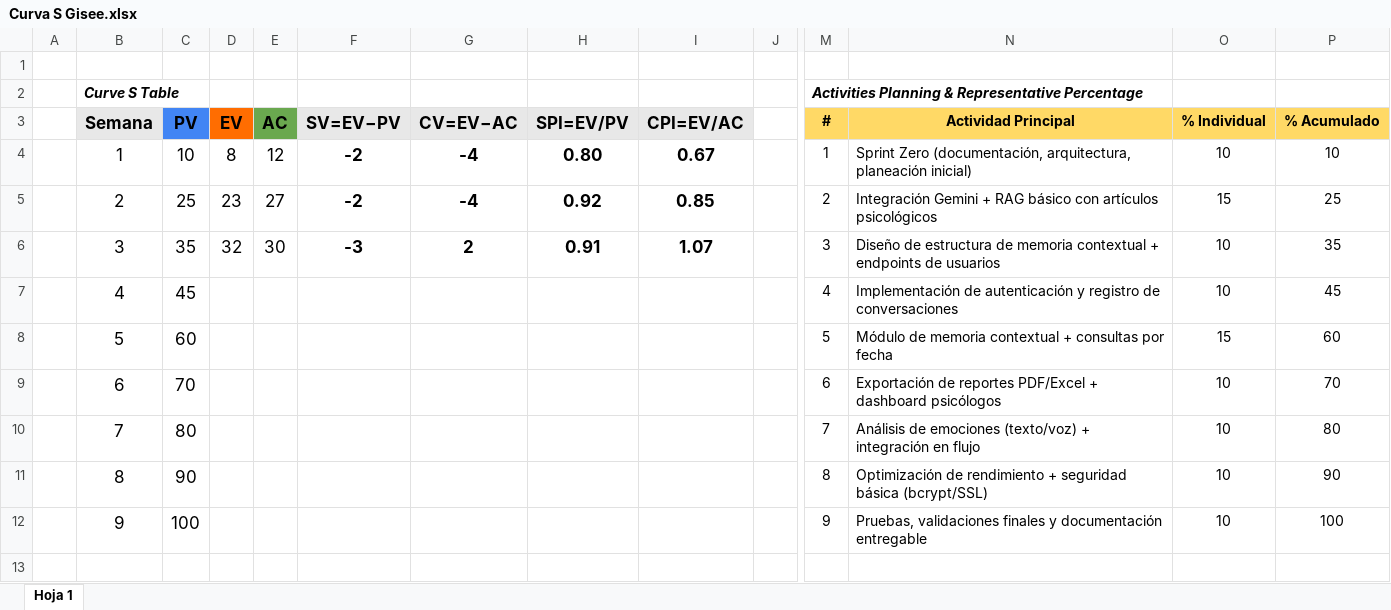
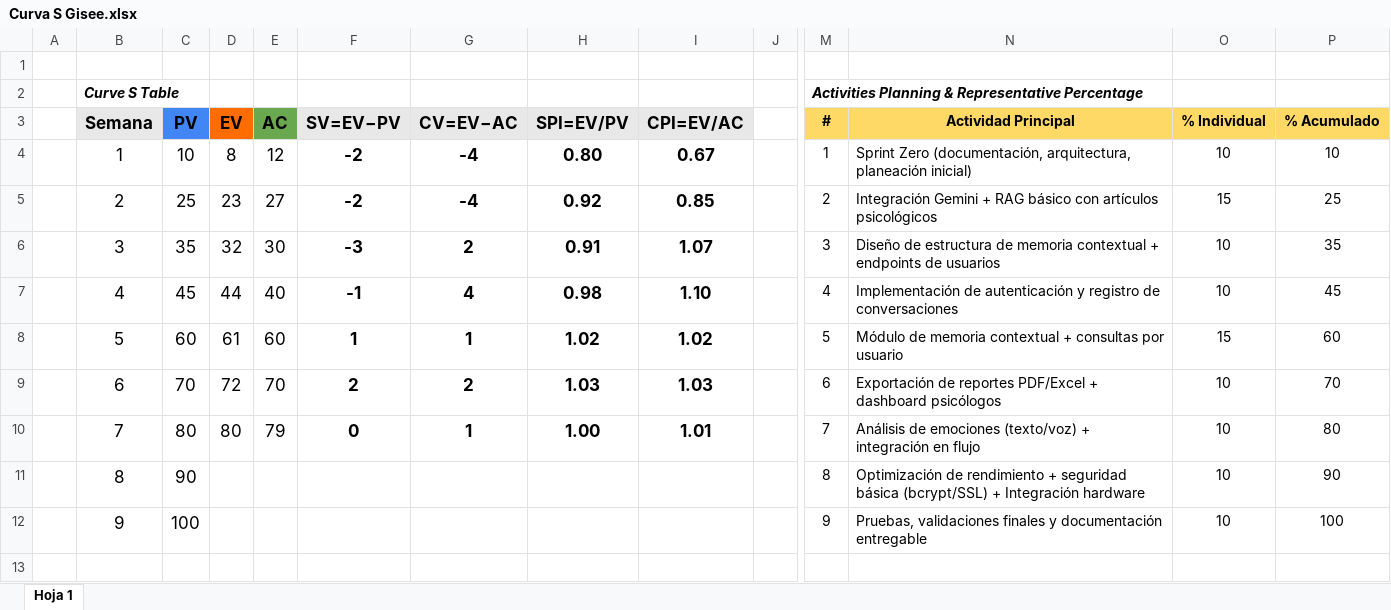
Before and after one commit to MarHeavenn/P.I-G.P---Actividades-grupales-, an Excel workbook: Curva S Gisee.xlsx, sheet Hoja 1, drawn as a sheet; only a part is shown, gaps mark what is left out; values as stored, in another font and other column widths than the file's, no borders; charts and pictures and conditional formats not drawn; removed rows and columns are numbered as before the commit, all else as after; rows hold the shown columns only; the diff names each change by its address in the sheet, - before the commit and + after, or states it on an @@ line.

Commit message:
chore: Actualizar Curva S

```diff
--- a/Curva S Gisee.xlsx (sheet Hoja 1)
+++ b/Curva S Gisee.xlsx (sheet Hoja 1)
-D7: (empty)
+D7: 44
-E7: (empty)
+E7: 40
-F7: (empty)
+F7: -1
-G7: (empty)
+G7: 4
-H7: (empty)
+H7: 0.98
-I7: (empty)
+I7: 1.10
-row 8:  | 5 | 60 |  |  |  |  |  |  |  | 5 | Módulo de memoria contextual + consultas por fecha | 15 | 60
-row 9:  | 6 | 70 |  |  |  |  |  |  |  | 6 | Exportación de reportes PDF/Excel + dashboard psicólogos | 10 | 70
-row 10:  | 7 | 80 |  |  |  |  |  |  |  | 7 | Análisis de emociones (texto/voz) + integración en flujo | 10 | 80
+row 8:  | 5 | 60 | 61 | 60 | 1 | 1 | 1.02 | 1.02 |  | 5 | Módulo de memoria contextual + consultas por usuario | 15 | 60
+row 9:  | 6 | 70 | 72 | 70 | 2 | 2 | 1.03 | 1.03 |  | 6 | Exportación de reportes PDF/Excel + dashboard psicólogos | 10 | 70
+row 10:  | 7 | 80 | 80 | 79 | 0 | 1 | 1.00 | 1.01 |  | 7 | Análisis de emociones (texto/voz) + integración en flujo | 10 | 80
-N11: …básica (bcrypt/SSL)
+N11: …básica (bcrypt/SSL) + Integración hardware
```
Also changed, not shown: charts or pictures.
